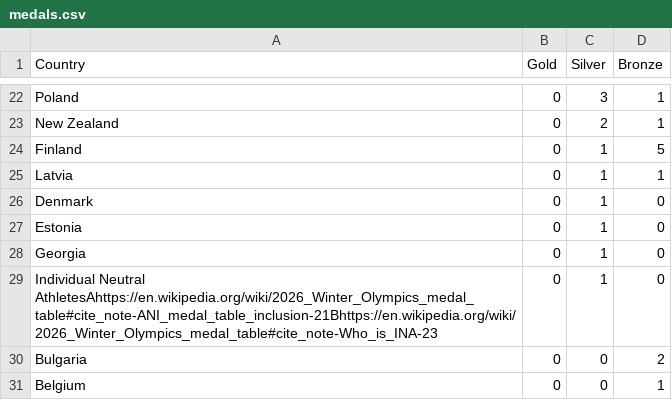
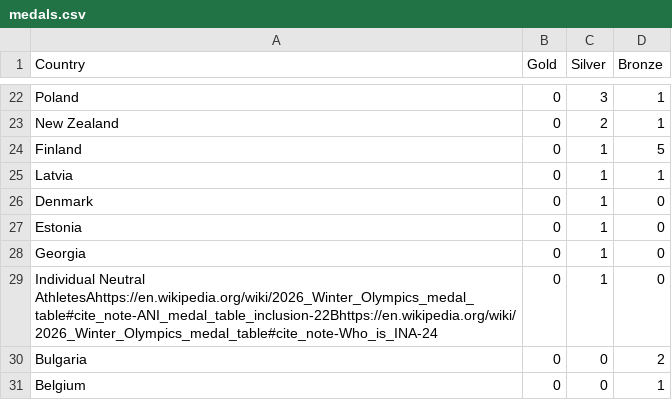
Before and after one commit to tschiappa/2026_IEP_Olympics, a CSV file: data/medals.csv, drawn as a sheet; only a part is shown, gaps mark what is left out.

```diff
--- a/data/medals.csv
+++ b/data/medals.csv
@@ -28,3 +28,3 @@ Estonia,0,1,0
 Georgia,0,1,0
-Individual Neutral AthletesAhttps://en.wikipedia.org/wiki/2026_Winter_Olympics_medal_table#cite_note-ANI_medal_table_inclusion-21Bhttps://en.wikipedia.org/wiki/2026_Winter_Olympics_medal_table#cite_note-Who_is_INA-23,0,1,0
+Individual Neutral AthletesAhttps://en.wikipedia.org/wiki/2026_Winter_Olympics_medal_table#cite_note-ANI_medal_table_inclusion-22Bhttps://en.wikipedia.org/wiki/2026_Winter_Olympics_medal_table#cite_note-Who_is_INA-24,0,1,0
 Bulgaria,0,0,2
```
